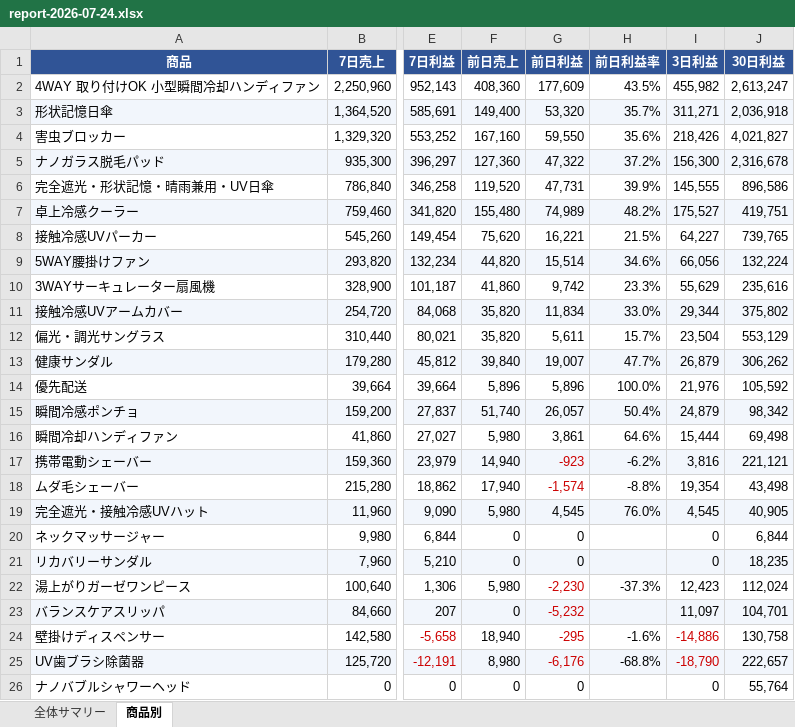
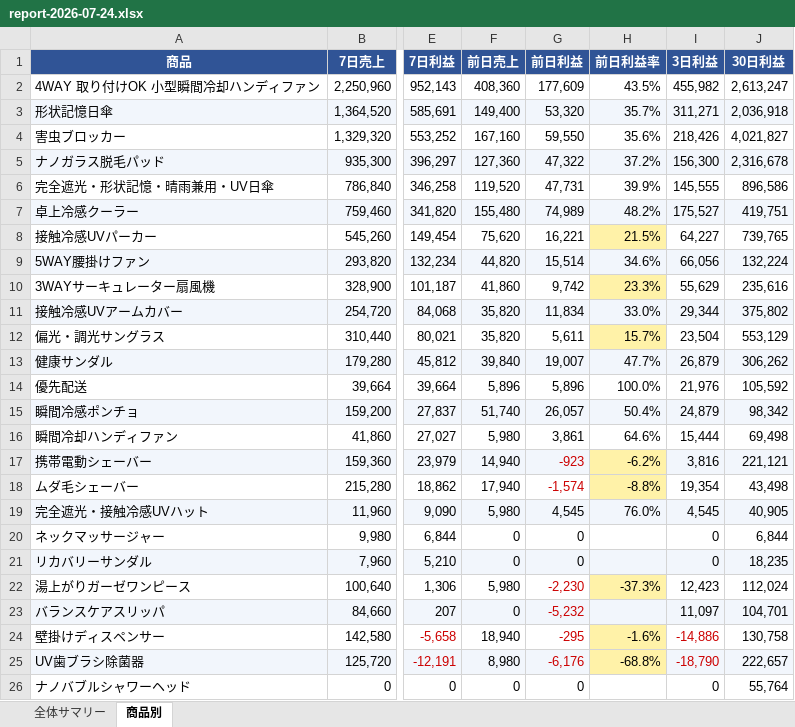
Before and after one commit to finracofficial-cmd/LOOana, an Excel workbook: data/reports/report-2026-07-24.xlsx, sheet 商品別, drawn as a sheet; only a part is shown, gaps mark what is left out; values as stored, in another font and other column widths than the file's, no borders; the diff names each change by its address in the sheet, - before the commit and + after, or states it on an @@ line.

```diff
--- a/data/reports/report-2026-07-24.xlsx (sheet 商品別)
+++ b/data/reports/report-2026-07-24.xlsx (sheet 商品別)
-H8 fill: none
+H8 fill: #FFF2A8
-H10 fill: none
+H10 fill: #FFF2A8
-H12 fill: none
+H12 fill: #FFF2A8
-H17 fill: #F2F6FC
+H17 fill: #FFF2A8
-H18 fill: none
+H18 fill: #FFF2A8
-H22 fill: none
+H22 fill: #FFF2A8
-H24 fill: none
+H24 fill: #FFF2A8
-H25 fill: #F2F6FC
+H25 fill: #FFF2A8
```
Also changed, not shown: 2 other files.
